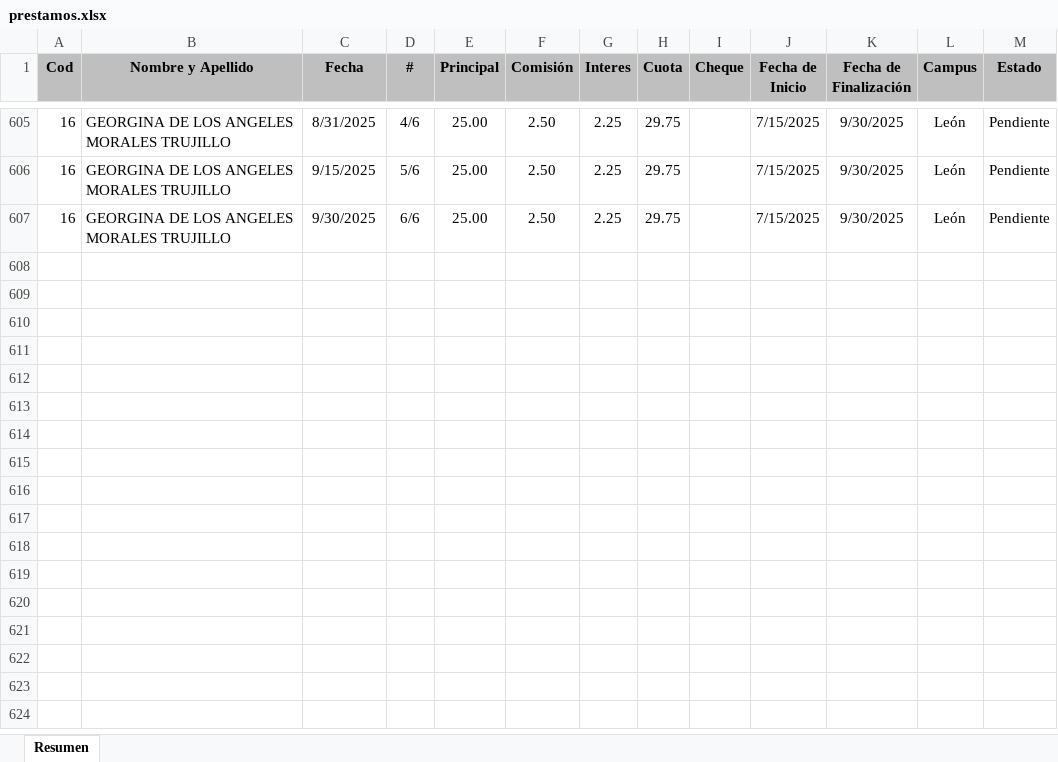
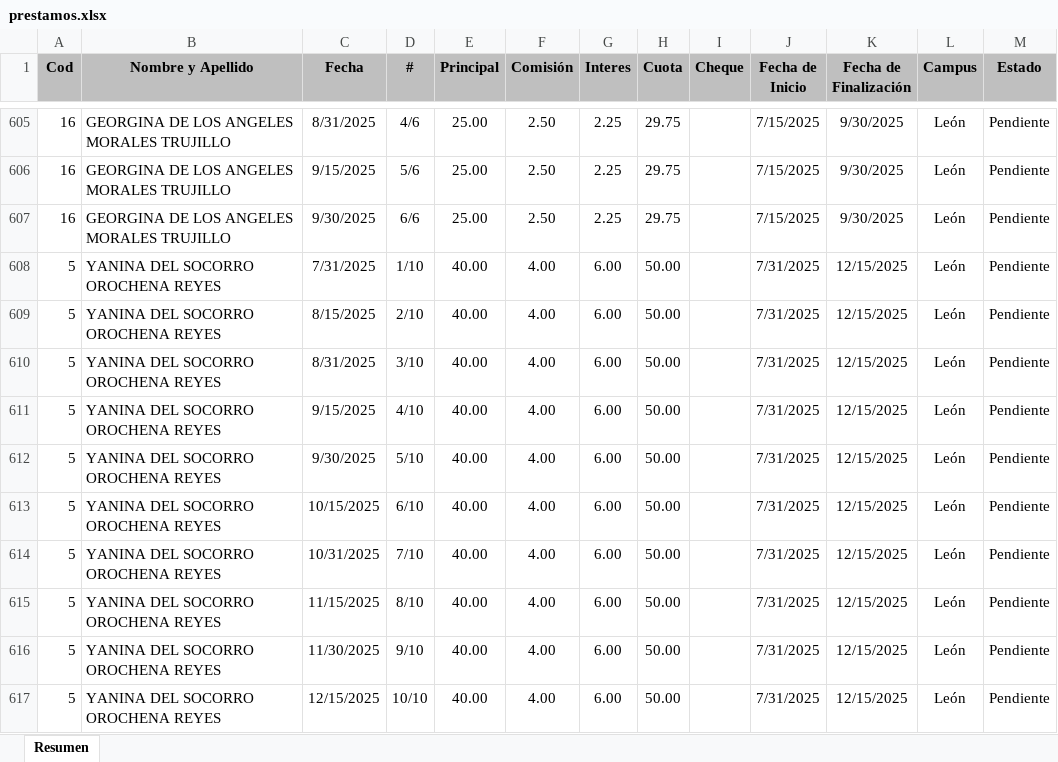
Before and after one commit to Villalobos87/dashboard_prestamos, an Excel workbook: prestamos.xlsx, sheet Resumen, drawn as a sheet; only a part is shown, gaps mark what is left out; values as stored, in another font and other column widths than the file's, no borders; table styles not drawn; the diff names each change by its address in the sheet, - before the commit and + after, or states it on an @@ line.

Commit message:
Actualizacion

```diff
--- a/prestamos.xlsx (sheet Resumen)
+++ b/prestamos.xlsx (sheet Resumen)
+row 608: 5 | YANINA DEL SOCORRO OROCHENA REYES | 7/31/2025 | 1/10 | 40.00 | 4.00 | 6.00 | 50.00 |  | 7/31/2025 | 12/15/2025 | León | Pendiente
+row 609: 5 | YANINA DEL SOCORRO OROCHENA REYES | 8/15/2025 | 2/10 | 40.00 | 4.00 | 6.00 | 50.00 |  | 7/31/2025 | 12/15/2025 | León | Pendiente
+row 610: 5 | YANINA DEL SOCORRO OROCHENA REYES | 8/31/2025 | 3/10 | 40.00 | 4.00 | 6.00 | 50.00 |  | 7/31/2025 | 12/15/2025 | León | Pendiente
+row 611: 5 | YANINA DEL SOCORRO OROCHENA REYES | 9/15/2025 | 4/10 | 40.00 | 4.00 | 6.00 | 50.00 |  | 7/31/2025 | 12/15/2025 | León | Pendiente
+row 612: 5 | YANINA DEL SOCORRO OROCHENA REYES | 9/30/2025 | 5/10 | 40.00 | 4.00 | 6.00 | 50.00 |  | 7/31/2025 | 12/15/2025 | León | Pendiente
+row 613: 5 | YANINA DEL SOCORRO OROCHENA REYES | 10/15/2025 | 6/10 | 40.00 | 4.00 | 6.00 | 50.00 |  | 7/31/2025 | 12/15/2025 | León | Pendiente
+row 614: 5 | YANINA DEL SOCORRO OROCHENA REYES | 10/31/2025 | 7/10 | 40.00 | 4.00 | 6.00 | 50.00 |  | 7/31/2025 | 12/15/2025 | León | Pendiente
+row 615: 5 | YANINA DEL SOCORRO OROCHENA REYES | 11/15/2025 | 8/10 | 40.00 | 4.00 | 6.00 | 50.00 |  | 7/31/2025 | 12/15/2025 | León | Pendiente
+row 616: 5 | YANINA DEL SOCORRO OROCHENA REYES | 11/30/2025 | 9/10 | 40.00 | 4.00 | 6.00 | 50.00 |  | 7/31/2025 | 12/15/2025 | León | Pendiente
+row 617: 5 | YANINA DEL SOCORRO OROCHENA REYES | 12/15/2025 | 10/10 | 40.00 | 4.00 | 6.00 | 50.00 |  | 7/31/2025 | 12/15/2025 | León | Pendiente
```
